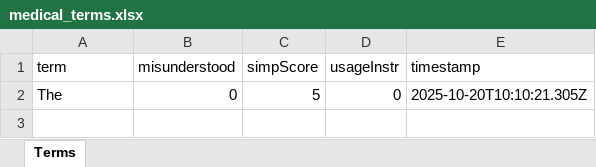
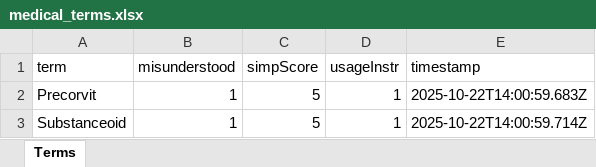
Before and after one commit to Narvaskristian08/MedExplain-AI, an Excel workbook: backend/dataanalytics/medical_terms.xlsx, sheet Terms, drawn as a sheet; values as stored, in another font and other column widths than the file's, no borders; removed rows and columns are numbered as before the commit, all else as after; the diff names each change by its address in the sheet, - before the commit and + after, or states it on an @@ line.

```diff
--- a/backend/dataanalytics/medical_terms.xlsx (sheet Terms)
+++ b/backend/dataanalytics/medical_terms.xlsx (sheet Terms)
-row 2: The | 0 | 5 | 0 | 2025-10-20T10:10:21.305Z
+row 2: Precorvit | 1 | 5 | 1 | 2025-10-22T14:00:59.683Z
+row 3: Substanceoid | 1 | 5 | 1 | 2025-10-22T14:00:59.714Z
```
Also changed, not shown: 3 other files.
